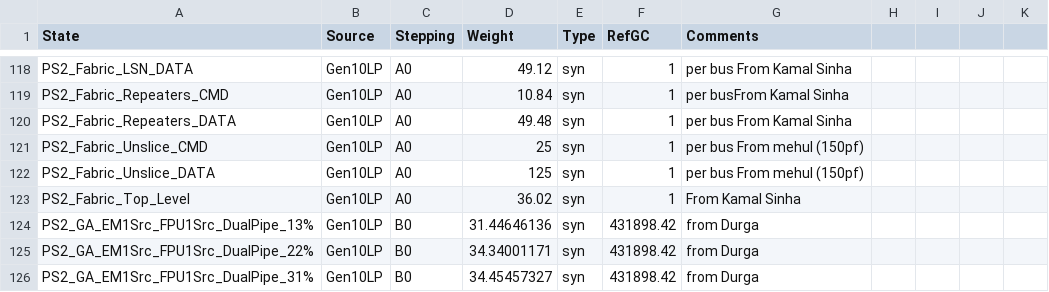
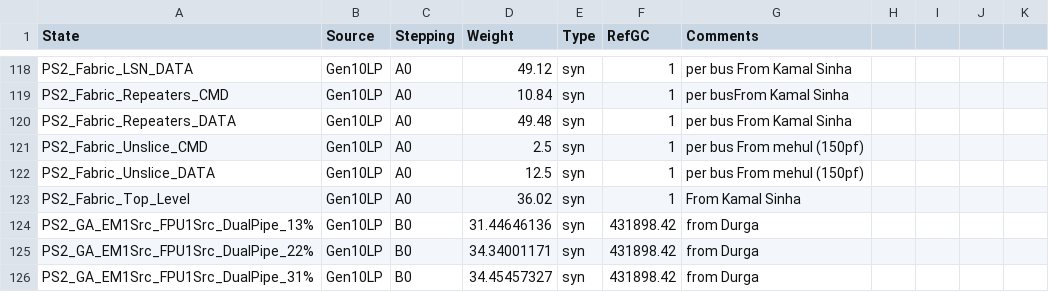
Before and after one commit to tushgarg20/Alps-ci-cd, a CSV file: Inputs/cdyn.csv, drawn as a sheet; only a part is shown, gaps mark what is left out.

Commit message:
Updated CNL CLKspine numbers      Updated fabric unslice cdynwts to be per bus

```diff
--- a/Inputs/cdyn.csv
+++ b/Inputs/cdyn.csv
@@ -120,4 +120,4 @@ PS2_Fabric_Repeaters_CMD,Gen10LP,A0,10.84,syn,1, per busFrom Kamal Sinha,,,,
 PS2_Fabric_Repeaters_DATA,Gen10LP,A0,49.48,syn,1,per bus From Kamal Sinha,,,,
-PS2_Fabric_Unslice_CMD,Gen10LP,A0,25,syn,1,per bus From mehul (150pf),,,,
-PS2_Fabric_Unslice_DATA,Gen10LP,A0,125,syn,1,per bus From mehul (150pf),,,,
+PS2_Fabric_Unslice_CMD,Gen10LP,A0,2.5,syn,1,per bus From mehul (150pf),,,,
+PS2_Fabric_Unslice_DATA,Gen10LP,A0,12.5,syn,1,per bus From mehul (150pf),,,,
 PS2_Fabric_Top_Level,Gen10LP,A0,36.02,syn,1, From Kamal Sinha,,,,
```
